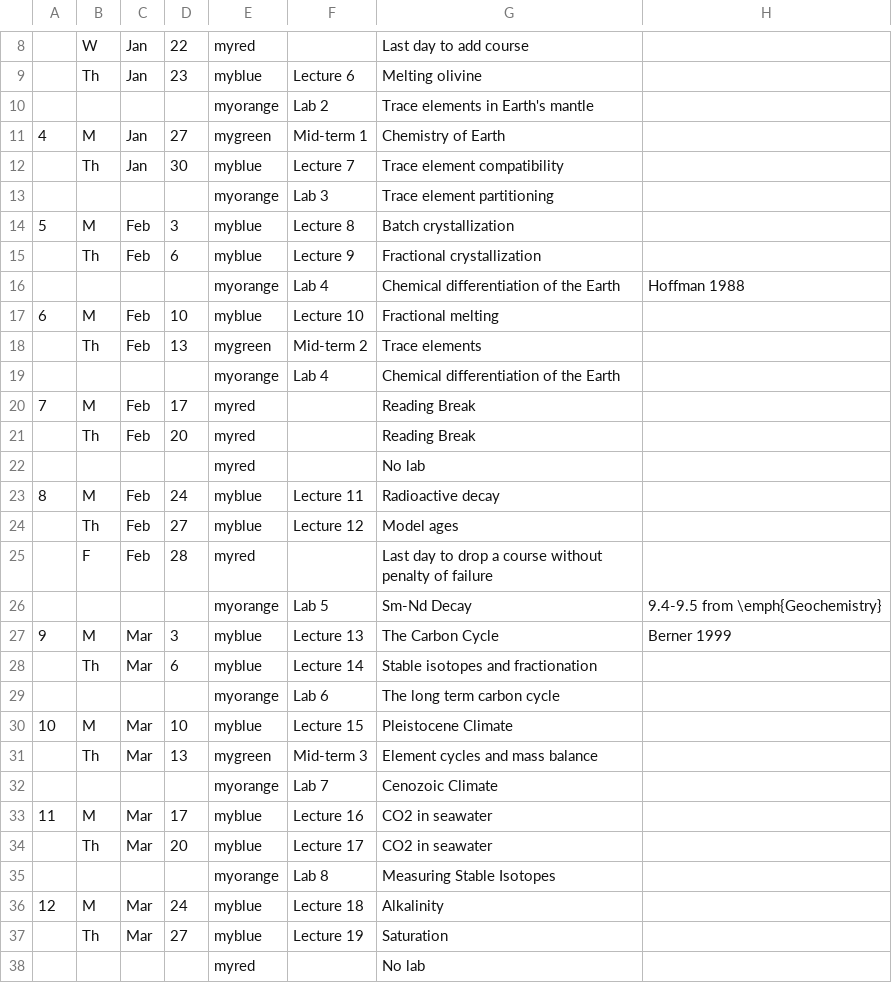
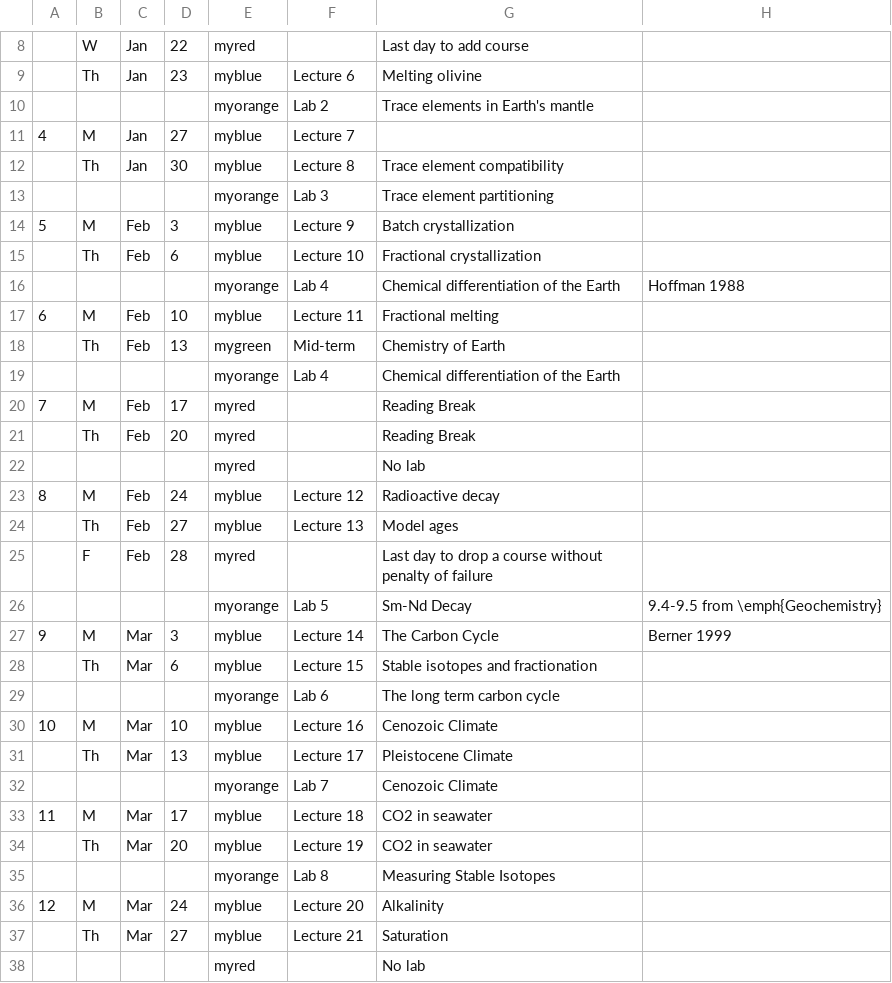
Before and after one commit to blakedyer/eos240-public, a CSV file: Outline/tables/schedule.csv, drawn as a sheet; only a part is shown, gaps mark what is left out; the diff covers the shown part only.

Commit message:
outline update

```diff
--- a/Outline/tables/schedule.csv
+++ b/Outline/tables/schedule.csv
@@ -10,10 +10,10 @@
 ,,,,myorange,Lab 2,Trace elements in Earth's mantle,
-4,M,Jan,27,mygreen,Mid-term 1,Chemistry of Earth,
-,Th,Jan,30,myblue,Lecture 7,Trace element compatibility,
+4,M,Jan,27,myblue,Lecture 7,,
+,Th,Jan,30,myblue,Lecture 8,Trace element compatibility,
 ,,,,myorange,Lab 3,Trace element partitioning,
-5,M,Feb,3,myblue,Lecture 8,Batch crystallization,
-,Th,Feb,6,myblue,Lecture 9,Fractional crystallization,
+5,M,Feb,3,myblue,Lecture 9,Batch crystallization,
+,Th,Feb,6,myblue,Lecture 10,Fractional crystallization,
 ,,,,myorange,Lab 4,Chemical differentiation of the Earth,Hoffman 1988
-6,M,Feb,10,myblue,Lecture 10,Fractional melting,
-,Th,Feb,13,mygreen,Mid-term 2,Trace elements,
+6,M,Feb,10,myblue,Lecture 11,Fractional melting,
+,Th,Feb,13,mygreen,Mid-term,Chemistry of Earth,
 ,,,,myorange,Lab 4,Chemical differentiation of the Earth,
@@ -22,17 +22,17 @@
 ,,,,myred,,No lab,
-8,M,Feb,24,myblue,Lecture 11,Radioactive decay,
-,Th,Feb,27,myblue,Lecture 12,Model ages,
+8,M,Feb,24,myblue,Lecture 12,Radioactive decay,
+,Th,Feb,27,myblue,Lecture 13,Model ages,
 ,F,Feb,28,myred,,Last day to drop a course without penalty of failure,
 ,,,,myorange,Lab 5,Sm-Nd Decay,9.4-9.5 from \emph{Geochemistry}
-9,M,Mar,3,myblue,Lecture 13,The Carbon Cycle,Berner 1999
-,Th,Mar,6,myblue,Lecture 14,Stable isotopes and fractionation,
+9,M,Mar,3,myblue,Lecture 14,The Carbon Cycle,Berner 1999
+,Th,Mar,6,myblue,Lecture 15,Stable isotopes and fractionation,
 ,,,,myorange,Lab 6,The long term carbon cycle,
-10,M,Mar,10,myblue,Lecture 15,Pleistocene Climate,
-,Th,Mar,13,mygreen,Mid-term 3,Element cycles and mass balance,
+10,M,Mar,10,myblue,Lecture 16,Cenozoic Climate,
+,Th,Mar,13,myblue,Lecture 17,Pleistocene Climate,
 ,,,,myorange,Lab 7,Cenozoic Climate,
-11,M,Mar,17,myblue,Lecture 16,CO2 in seawater,
-,Th,Mar,20,myblue,Lecture 17,CO2 in seawater,
+11,M,Mar,17,myblue,Lecture 18,CO2 in seawater,
+,Th,Mar,20,myblue,Lecture 19,CO2 in seawater,
 ,,,,myorange,Lab 8,Measuring Stable Isotopes,
-12,M,Mar,24,myblue,Lecture 18,Alkalinity,
-,Th,Mar,27,myblue,Lecture 19,Saturation,
+12,M,Mar,24,myblue,Lecture 20,Alkalinity,
+,Th,Mar,27,myblue,Lecture 21,Saturation,
 ,,,,myred,,No lab,
```
Also changed, not shown: 4 edited cells elsewhere in this file, 5 other files.
